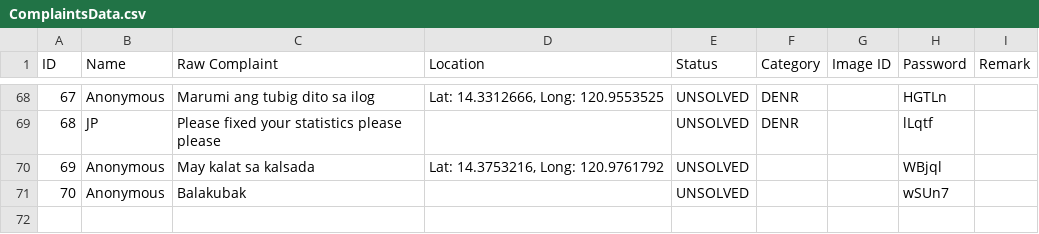
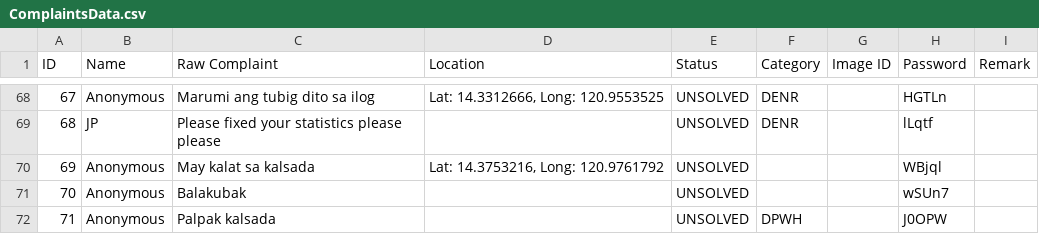
Before and after one commit to SmugOne/CitizenComplainAnalysisTest, a CSV file: CSVFile/ComplaintsData.csv, drawn as a sheet; only a part is shown, gaps mark what is left out.

```diff
--- a/CSVFile/ComplaintsData.csv
+++ b/CSVFile/ComplaintsData.csv
@@ -71 +71,2 @@ ID,Name,Raw Complaint,Location,Status,Category,Image ID,Password,Remark
 70,Anonymous,Balakubak,,UNSOLVED,,,wSUn7,
+71,Anonymous,Palpak kalsada,,UNSOLVED,DPWH,,J0OPW,
```
Also changed, not shown: CSVFile/Archive.csv, CSVFile/ArrangedData.csv, 2 other files.
